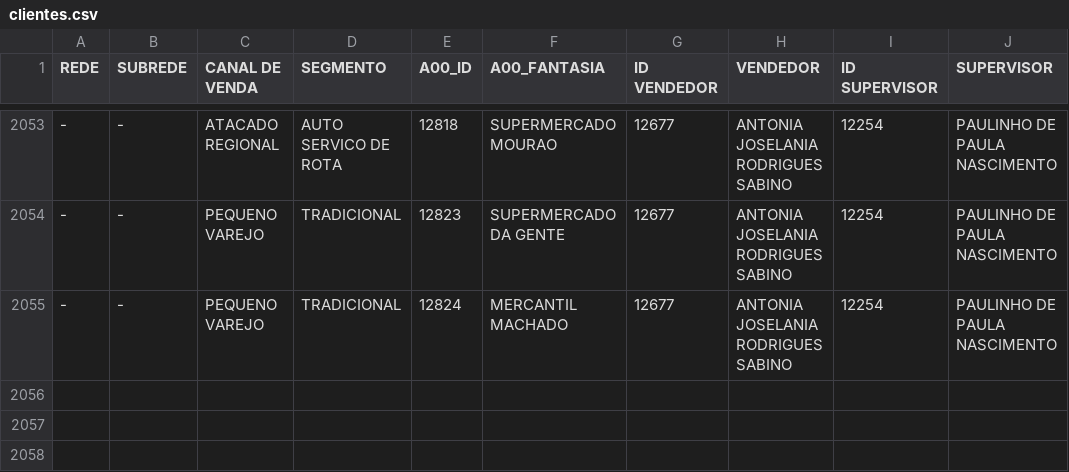
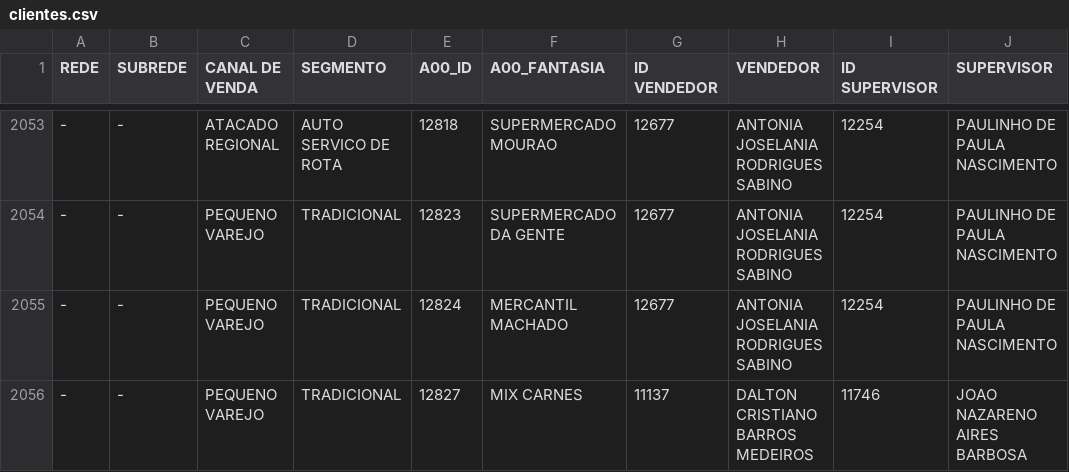
Before and after one commit to ValeMilk/App-pre-os, a CSV file: frontend/public/clientes.csv, drawn as a sheet; only a part is shown, gaps mark what is left out; the diff names each change by its address in the sheet, - before the commit and + after, or states it on an @@ line.

Commit message:
clientes

```diff
--- a/frontend/public/clientes.csv
+++ b/frontend/public/clientes.csv
+row 2056: - | - | PEQUENO VAREJO | TRADICIONAL | 12827 | MIX CARNES | 11137 | DALTON CRISTIANO BARROS MEDEIROS | 11746 | JOAO NAZARENO AIRES BARBOSA
```
